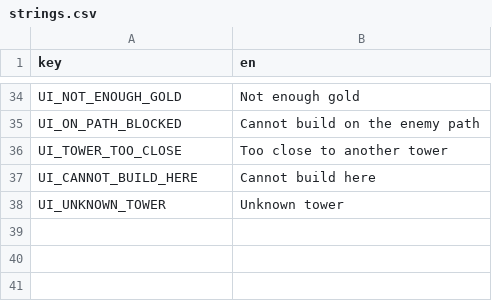
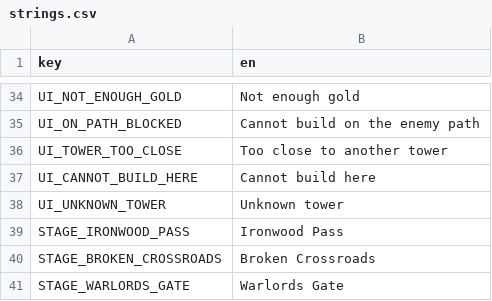
Before and after one commit to ybagheri/godot-tower-defense, a CSV file: resources/localization/strings.csv, drawn as a sheet; only a part is shown, gaps mark what is left out.

Commit message:
feat(content): vertical slice stage roster grows to five
Ironwood Pass (single switchback, 8 waves), Broken Crossroads (two converging lanes, 8 waves) and Warlords Gate (dense finale road, 9 waves) ship as data-only StageDefinitions with hand-synced map scenes per STAGES.md authoring rules. Campaign chain extended to five entries (version bumped); localization keys added. Wave norms follow the ratified ENEMIES/STAGES ladder (escalating counts/timing only, one boss wave, flying mix norm from stage 3).

```diff
--- a/resources/localization/strings.csv
+++ b/resources/localization/strings.csv
@@ -38 +38,4 @@ UI_CANNOT_BUILD_HERE,Cannot build here
 UI_UNKNOWN_TOWER,Unknown tower
+STAGE_IRONWOOD_PASS,Ironwood Pass
+STAGE_BROKEN_CROSSROADS,Broken Crossroads
+STAGE_WARLORDS_GATE,Warlords Gate
```
Also changed, not shown: 8 other files.
